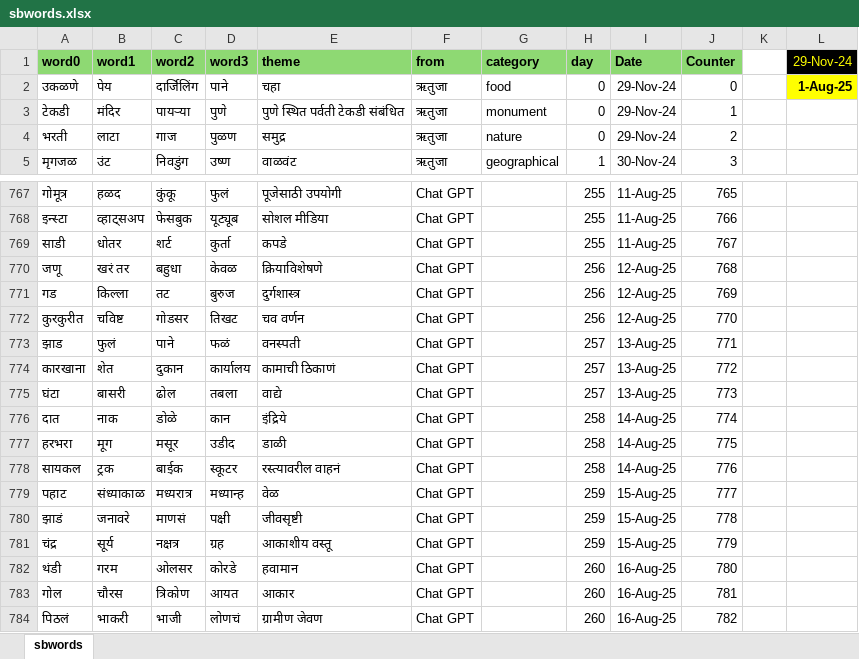
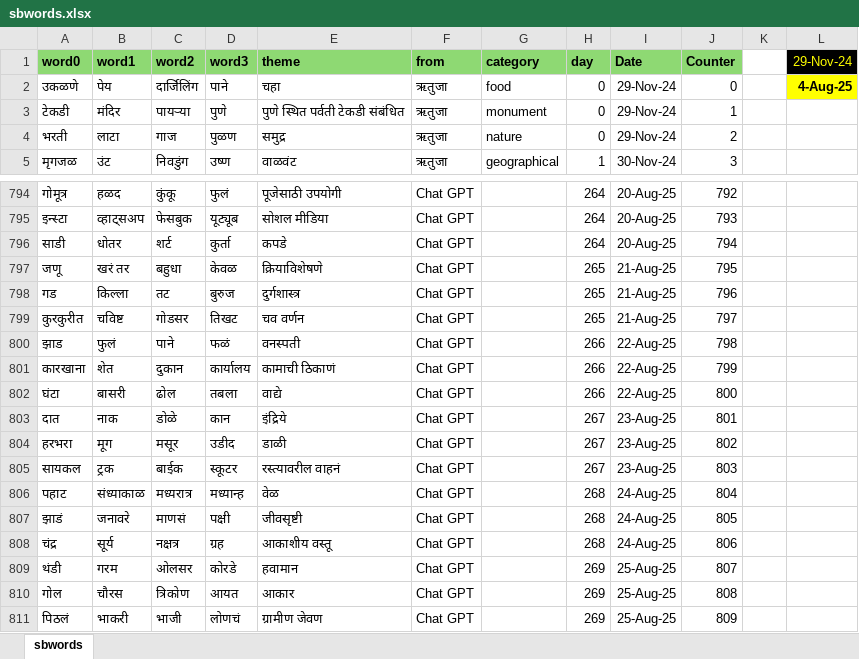
Before and after one commit to hrishinene/shabdakala, an Excel workbook: code/shabdakala/resource/sbwords.xlsx, sheet sbwords, drawn as a sheet; only a part is shown, gaps mark what is left out; values as stored, in another font and other column widths than the file's, no borders; conditional formats not drawn; addresses are those after the commit; the diff covers the shown part only; the diff names each change by its address in the sheet, - before the commit and + after, or states it on an @@ line.

```diff
--- a/code/shabdakala/resource/sbwords.xlsx (sheet sbwords)
+++ b/code/shabdakala/resource/sbwords.xlsx (sheet sbwords)
-L2 (29-Nov-24): 1-Aug-25
+L2 (29-Nov-24): 4-Aug-25
-H794:H796 (day): 255
+H794:H796 (day): 264
-I794:I796 (Date): 11-Aug-25
+I794:I796 (Date): 20-Aug-25
-J794 (Counter): 765
+J794 (Counter): 792
-J795 (Counter): 766
+J795 (Counter): 793
-J796 (Counter): 767
+J796 (Counter): 794
-H797:H799 (day): 256
+H797:H799 (day): 265
-I797:I799 (Date): 12-Aug-25
+I797:I799 (Date): 21-Aug-25
-J797 (Counter): 768
+J797 (Counter): 795
-J798 (Counter): 769
+J798 (Counter): 796
-J799 (Counter): 770
+J799 (Counter): 797
-H800:H802 (day): 257
+H800:H802 (day): 266
-I800:I802 (Date): 13-Aug-25
+I800:I802 (Date): 22-Aug-25
-J800 (Counter): 771
+J800 (Counter): 798
-J801 (Counter): 772
+J801 (Counter): 799
-J802 (Counter): 773
+J802 (Counter): 800
-H803:H805 (day): 258
+H803:H805 (day): 267
-I803:I805 (Date): 14-Aug-25
+I803:I805 (Date): 23-Aug-25
-J803 (Counter): 774
+J803 (Counter): 801
-J804 (Counter): 775
+J804 (Counter): 802
-J805 (Counter): 776
+J805 (Counter): 803
-H806:H808 (day): 259
+H806:H808 (day): 268
-I806:I808 (Date): 15-Aug-25
+I806:I808 (Date): 24-Aug-25
-J806 (Counter): 777
+J806 (Counter): 804
-J807 (Counter): 778
+J807 (Counter): 805
-J808 (Counter): 779
+J808 (Counter): 806
-H809:H811 (day): 260
+H809:H811 (day): 269
-I809:I811 (Date): 16-Aug-25
+I809:I811 (Date): 25-Aug-25
-J809 (Counter): 780
+J809 (Counter): 807
-J810 (Counter): 781
+J810 (Counter): 808
-J811 (Counter): 782
+J811 (Counter): 809
```
Also changed, not shown: 27 added rows and 173 edited cells elsewhere in this sheet, 1 other file.
